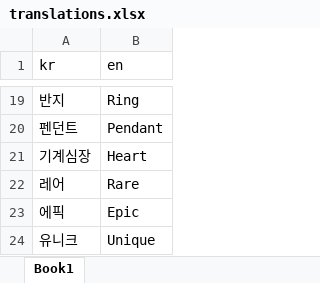
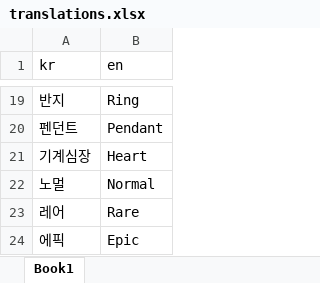
Before and after one commit to amphipath/starforce, an Excel workbook: translations.xlsx, sheet Book1, drawn as a sheet; only a part is shown, gaps mark what is left out; the shorter side is filled out with more unchanged rows; values as stored, in another font and other column widths than the file's, no borders; the diff names each change by its address in the sheet, - before the commit and + after, or states it on an @@ line.

Commit message:
add normal pot translation

```diff
--- a/translations.xlsx (sheet Book1)
+++ b/translations.xlsx (sheet Book1)
+row 22: 노멀 | Normal
```
